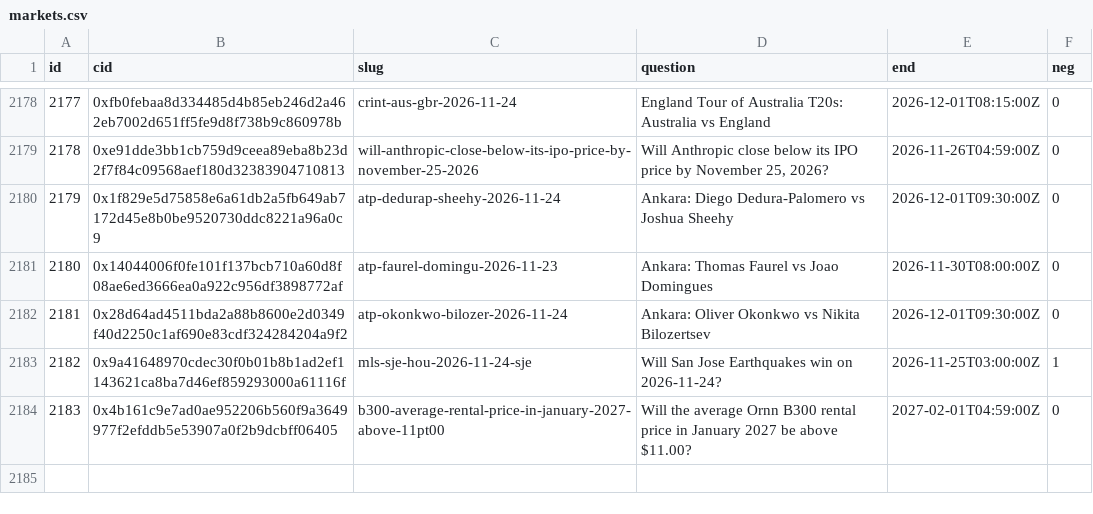
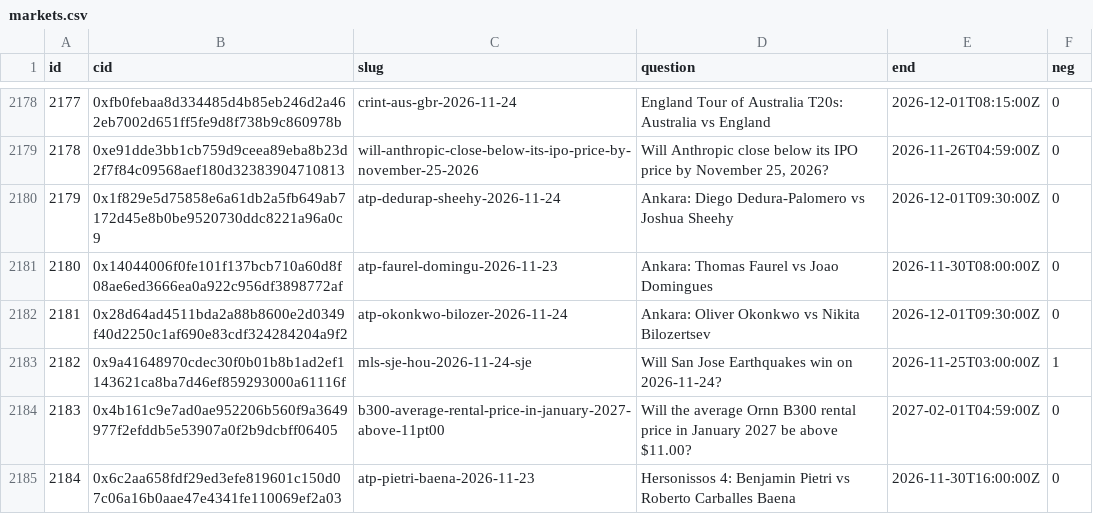
Before and after one commit to 2akklaktu-hue/polymarket, a CSV file: data/live/markets.csv, drawn as a sheet; only a part is shown, gaps mark what is left out.

```diff
--- a/data/live/markets.csv
+++ b/data/live/markets.csv
@@ -2184 +2184,2 @@ id,cid,slug,question,end,neg
 2183,0x4b161c9e7ad0ae952206b560f9a3649977f2efddb5e53907a0f2b9dcbff06405,b300-average-rental-price-in-january-2027-above-11pt00,Will the average Ornn B300 rental price in January 2027 be above $11.00?,2027-02-01T04:59:00Z,0
+2184,0x6c2aa658fdf29ed3efe819601c150d07c06a16b0aae47e4341fe110069ef2a03,atp-pietri-baena-2026-11-23,Hersonissos 4: Benjamin Pietri vs Roberto Carballes Baena,2026-11-30T16:00:00Z,0
```
Also changed, not shown: data/live/signals.csv, 2 other files.
